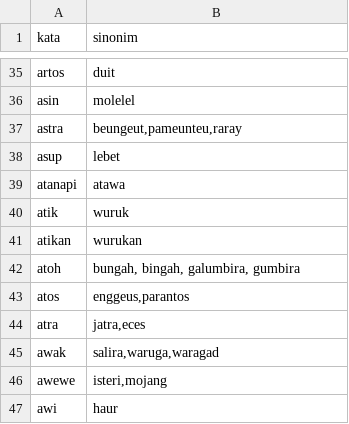
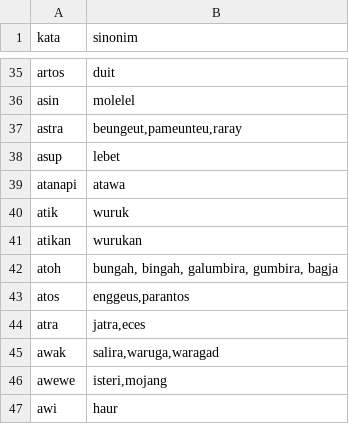
Before and after one commit to faliadavina/sundanese-data-aug, a CSV file: data/kamus/sundanese_synonyms.csv, drawn as a sheet; only a part is shown, gaps mark what is left out.

```diff
--- a/data/kamus/sundanese_synonyms.csv
+++ b/data/kamus/sundanese_synonyms.csv
@@ -41,3 +41,3 @@ atik,wuruk
 atikan,wurukan
-atoh,"bungah, bingah, galumbira, gumbira"
+atoh,"bungah, bingah, galumbira, gumbira, bagja"
 atos,"enggeus,parantos"
```
Also changed, not shown: 5 other files.
